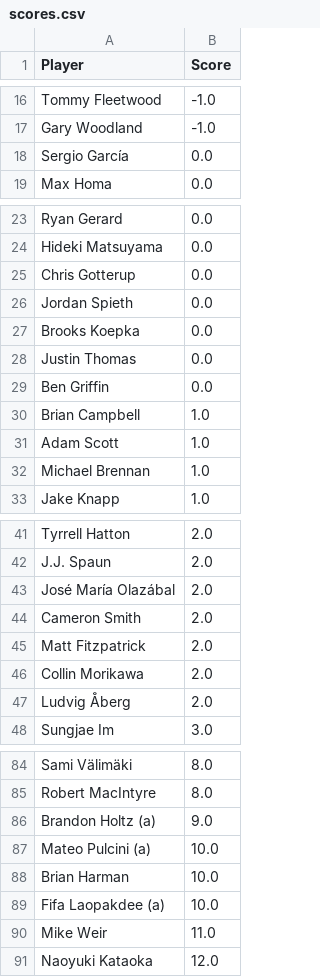
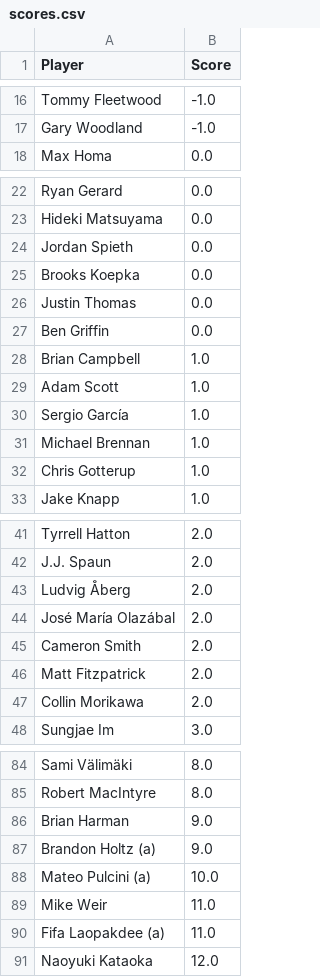
Before and after one commit to jaredbuck1994/Masters, a CSV file: scores.csv, drawn as a sheet; only a part is shown, gaps mark what is left out; the diff covers the shown part only.

Commit message:
update scores 2026-04-10 11:02:58

```diff
--- a/scores.csv
+++ b/scores.csv
@@ -17,3 +17,2 @@ Tommy Fleetwood,-1.0
 Gary Woodland,-1.0
-Sergio García,0.0
 Max Homa,0.0
@@ -24,3 +23,2 @@ Ryan Gerard,0.0
 Hideki Matsuyama,0.0
-Chris Gotterup,0.0
 Jordan Spieth,0.0
@@ -31,3 +29,5 @@ Brian Campbell,1.0
 Adam Scott,1.0
+Sergio García,1.0
 Michael Brennan,1.0
+Chris Gotterup,1.0
 Jake Knapp,1.0
@@ -42,2 +42,3 @@ Tyrrell Hatton,2.0
 J.J. Spaun,2.0
+Ludvig Åberg,2.0
 José María Olazábal,2.0
@@ -46,3 +47,2 @@ Matt Fitzpatrick,2.0
 Collin Morikawa,2.0
-Ludvig Åberg,2.0
 Sungjae Im,3.0
@@ -85,7 +85,7 @@ Sami Välimäki,8.0
 Robert MacIntyre,8.0
+Brian Harman,9.0
 Brandon Holtz (a),9.0
 Mateo Pulcini (a),10.0
-Brian Harman,10.0
-Fifa Laopakdee (a),10.0
 Mike Weir,11.0
+Fifa Laopakdee (a),11.0
 Naoyuki Kataoka,12.0
```
Also changed, not shown: 1 moved row elsewhere in this file.
